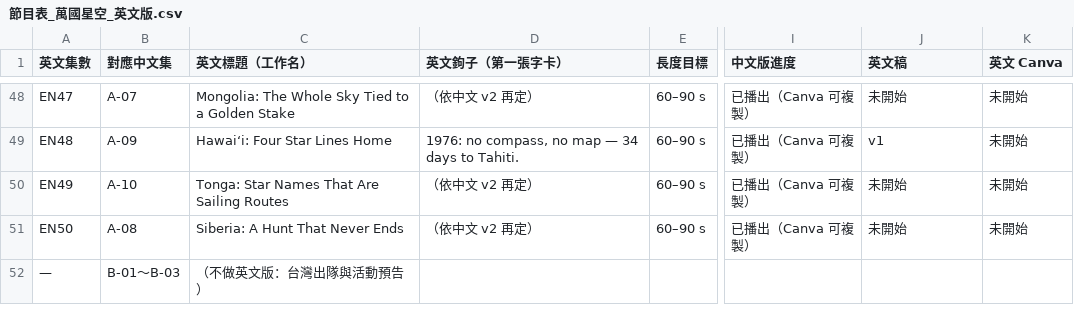
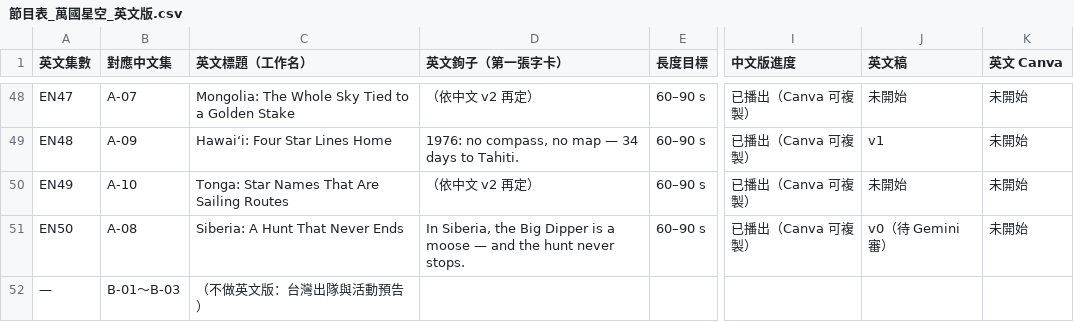
Before and after one commit to Kimchi2104/NTNU-Insta, a CSV file: 06_發布月曆/節目表_萬國星空_英文版.csv, drawn as a sheet; only a part is shown, gaps mark what is left out; the diff names each change by its address in the sheet, - before the commit and + after, or states it on an @@ line.

```diff
--- a/06_發布月曆/節目表_萬國星空_英文版.csv
+++ b/06_發布月曆/節目表_萬國星空_英文版.csv
-D51 (英文鉤子（第一張字卡）): （依中文 v2 再定）
+D51 (英文鉤子（第一張字卡）): In Siberia, the Big Dipper is a moose — and the hunt never stops.
-J51 (英文稿): 未開始
+J51 (英文稿): v0（待 Gemini 審）
```
Also changed, not shown: 06_發布月曆/英文譯名表.csv, 7 other files.
